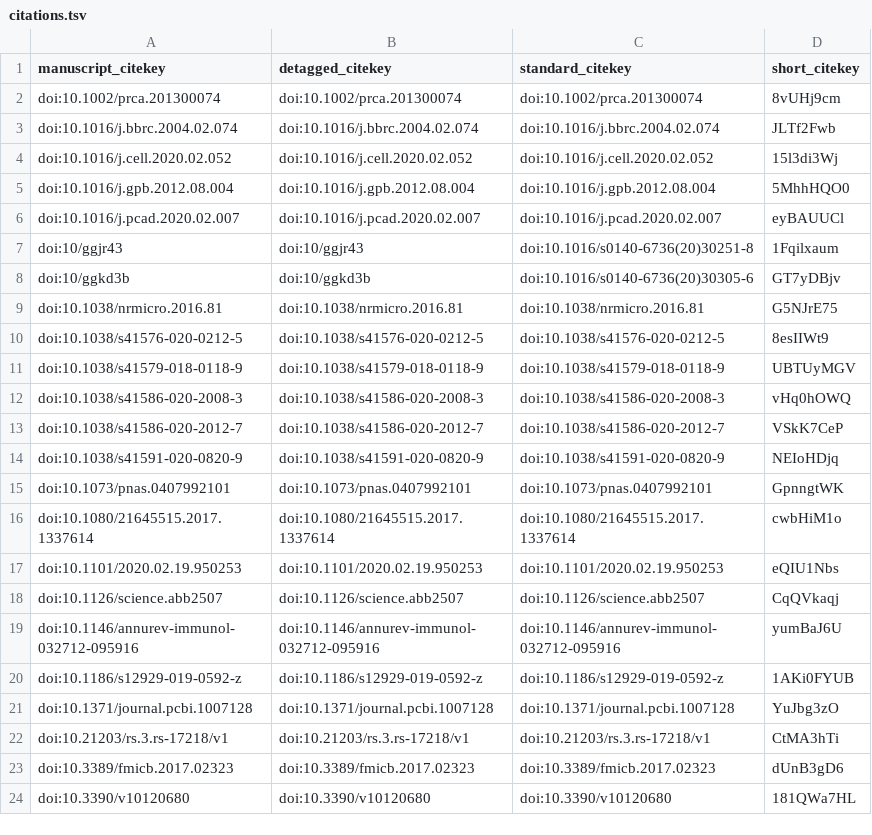
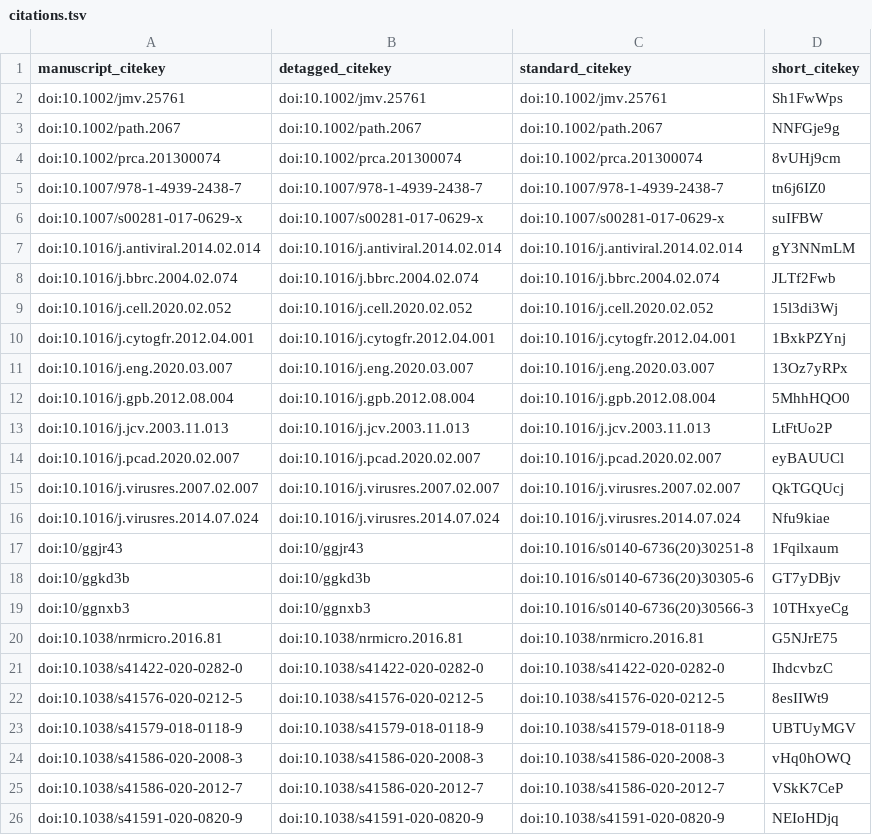
Before and after one commit to greenelab/covid19-review, a TSV file: citations.tsv, drawn as a sheet; only a part is shown; the shorter side is filled out with more unchanged rows; the diff covers the shown part only; the diff names each change by its address in the sheet, - before the commit and + after, or states it on an @@ line.

```diff
--- a/citations.tsv
+++ b/citations.tsv
+row 2: doi:10.1002/jmv.25761 | doi:10.1002/jmv.25761 | doi:10.1002/jmv.25761 | Sh1FwWps
+row 3: doi:10.1002/path.2067 | doi:10.1002/path.2067 | doi:10.1002/path.2067 | NNFGje9g
+row 5: doi:10.1007/978-1-4939-2438-7 | doi:10.1007/978-1-4939-2438-7 | doi:10.1007/978-1-4939-2438-7 | tn6j6IZ0
+row 6: doi:10.1007/s00281-017-0629-x | doi:10.1007/s00281-017-0629-x | doi:10.1007/s00281-017-0629-x | suIFBW
+row 7: doi:10.1016/j.antiviral.2014.02.014 | doi:10.1016/j.antiviral.2014.02.014 | doi:10.1016/j.antiviral.2014.02.014 | gY3NNmLM
+row 10: doi:10.1016/j.cytogfr.2012.04.001 | doi:10.1016/j.cytogfr.2012.04.001 | doi:10.1016/j.cytogfr.2012.04.001 | 1BxkPZYnj
+row 11: doi:10.1016/j.eng.2020.03.007 | doi:10.1016/j.eng.2020.03.007 | doi:10.1016/j.eng.2020.03.007 | 13Oz7yRPx
+row 13: doi:10.1016/j.jcv.2003.11.013 | doi:10.1016/j.jcv.2003.11.013 | doi:10.1016/j.jcv.2003.11.013 | LtFtUo2P
+row 15: doi:10.1016/j.virusres.2007.02.007 | doi:10.1016/j.virusres.2007.02.007 | doi:10.1016/j.virusres.2007.02.007 | QkTGQUcj
+row 16: doi:10.1016/j.virusres.2014.07.024 | doi:10.1016/j.virusres.2014.07.024 | doi:10.1016/j.virusres.2014.07.024 | Nfu9kiae
+row 19: doi:10/ggnxb3 | doi:10/ggnxb3 | doi:10.1016/s0140-6736(20)30566-3 | 10THxyeCg
+row 21: doi:10.1038/s41422-020-0282-0 | doi:10.1038/s41422-020-0282-0 | doi:10.1038/s41422-020-0282-0 | IhdcvbzC
```
Also changed, not shown: 16 added rows elsewhere in this file, 5 other files.
